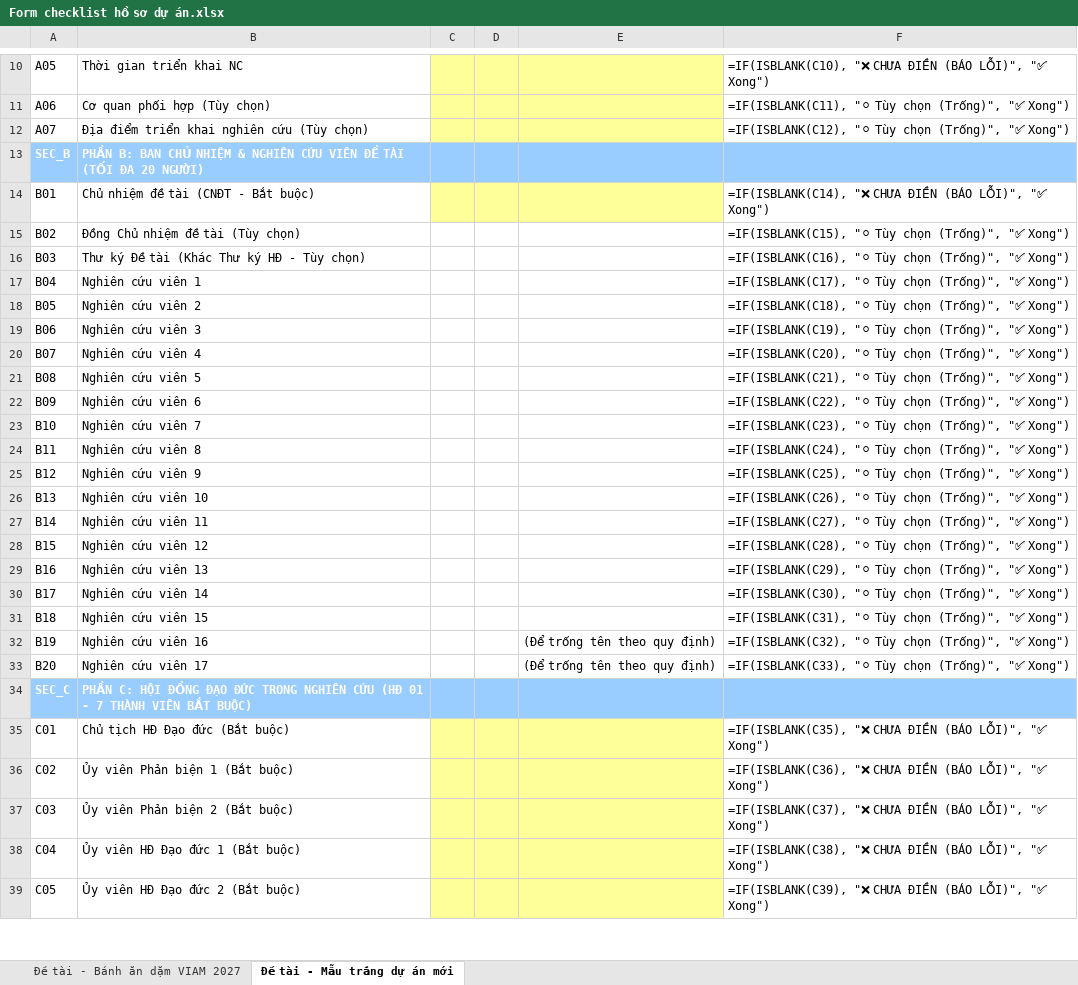
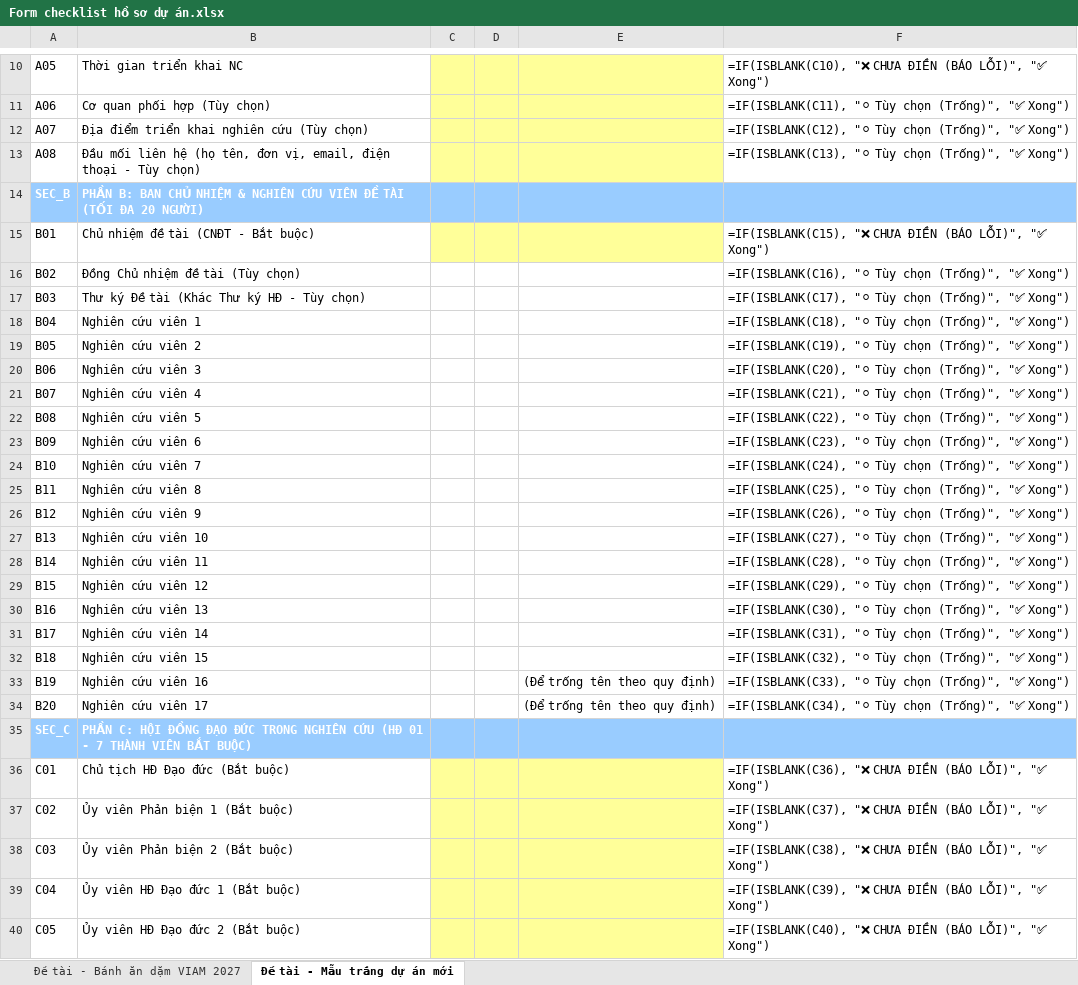
Before and after one commit to setsuna1995/tool-ho-so, an Excel workbook: Form checklist hồ sơ dự án.xlsx, sheet Đề tài - Mẫu trắng dự án mới, drawn as a sheet; only a part is shown, gaps mark what is left out; values as stored, in another font and other column widths than the file's, no borders; formulas without a stored value are shown as written; addresses are those after the commit; the diff covers the shown part only; the diff names each change by its address in the sheet, - before the commit and + after, or states it on an @@ line.

Commit message:
feat: add A08 'Đầu mối liên hệ' checklist field and its common token

```diff
--- a/Form checklist hồ sơ dự án.xlsx (sheet Đề tài - Mẫu trắng dự án mới)
+++ b/Form checklist hồ sơ dự án.xlsx (sheet Đề tài - Mẫu trắng dự án mới)
+row 13: A08 | Đầu mối liên hệ (họ tên, đơn vị, email, điện thoại - Tùy chọn) |  |  |  | =IF(ISBLANK(C13), "⚪ Tùy chọn (Trống)", "✅ Xong")
-F15: =IF(ISBLANK(C14), "❌ CHƯA…
+F15: =IF(ISBLANK(C15), "❌ CHƯA…
-F16: =IF(ISBLANK(C15), "⚪ Tùy…
+F16: =IF(ISBLANK(C16), "⚪ Tùy…
-F17: =IF(ISBLANK(C16), "⚪ Tùy…
+F17: =IF(ISBLANK(C17), "⚪ Tùy…
-F18: =IF(ISBLANK(C17), "⚪ Tùy…
+F18: =IF(ISBLANK(C18), "⚪ Tùy…
-F19: =IF(ISBLANK(C18), "⚪ Tùy…
+F19: =IF(ISBLANK(C19), "⚪ Tùy…
-F20: =IF(ISBLANK(C19), "⚪ Tùy…
+F20: =IF(ISBLANK(C20), "⚪ Tùy…
-F21: =IF(ISBLANK(C20), "⚪ Tùy…
+F21: =IF(ISBLANK(C21), "⚪ Tùy…
-F22: =IF(ISBLANK(C21), "⚪ Tùy…
+F22: =IF(ISBLANK(C22), "⚪ Tùy…
-F23: =IF(ISBLANK(C22), "⚪ Tùy…
+F23: =IF(ISBLANK(C23), "⚪ Tùy…
-F24: =IF(ISBLANK(C23), "⚪ Tùy…
+F24: =IF(ISBLANK(C24), "⚪ Tùy…
-F25: =IF(ISBLANK(C24), "⚪ Tùy…
+F25: =IF(ISBLANK(C25), "⚪ Tùy…
-F26: =IF(ISBLANK(C25), "⚪ Tùy…
+F26: =IF(ISBLANK(C26), "⚪ Tùy…
-F27: =IF(ISBLANK(C26), "⚪ Tùy…
+F27: =IF(ISBLANK(C27), "⚪ Tùy…
-F28: =IF(ISBLANK(C27), "⚪ Tùy…
+F28: =IF(ISBLANK(C28), "⚪ Tùy…
-F29: =IF(ISBLANK(C28), "⚪ Tùy…
+F29: =IF(ISBLANK(C29), "⚪ Tùy…
-F30: =IF(ISBLANK(C29), "⚪ Tùy…
+F30: =IF(ISBLANK(C30), "⚪ Tùy…
-F31: =IF(ISBLANK(C30), "⚪ Tùy…
+F31: =IF(ISBLANK(C31), "⚪ Tùy…
-F32: =IF(ISBLANK(C31), "⚪ Tùy…
+F32: =IF(ISBLANK(C32), "⚪ Tùy…
-F33: =IF(ISBLANK(C32), "⚪ Tùy…
+F33: =IF(ISBLANK(C33), "⚪ Tùy…
-F34: =IF(ISBLANK(C33), "⚪ Tùy…
+F34: =IF(ISBLANK(C34), "⚪ Tùy…
-F36: =IF(ISBLANK(C35), "❌ CHƯA…
+F36: =IF(ISBLANK(C36), "❌ CHƯA…
-F37: =IF(ISBLANK(C36), "❌ CHƯA…
+F37: =IF(ISBLANK(C37), "❌ CHƯA…
-F38: =IF(ISBLANK(C37), "❌ CHƯA…
+F38: =IF(ISBLANK(C38), "❌ CHƯA…
-F39: =IF(ISBLANK(C38), "❌ CHƯA…
+F39: =IF(ISBLANK(C39), "❌ CHƯA…
-F40: =IF(ISBLANK(C39), "❌ CHƯA…
+F40: =IF(ISBLANK(C40), "❌ CHƯA…
```
Also changed, not shown: 35 edited cells elsewhere in this sheet, sheet Đề tài - Bánh ăn dặm VIAM 2027, 5 other files.
